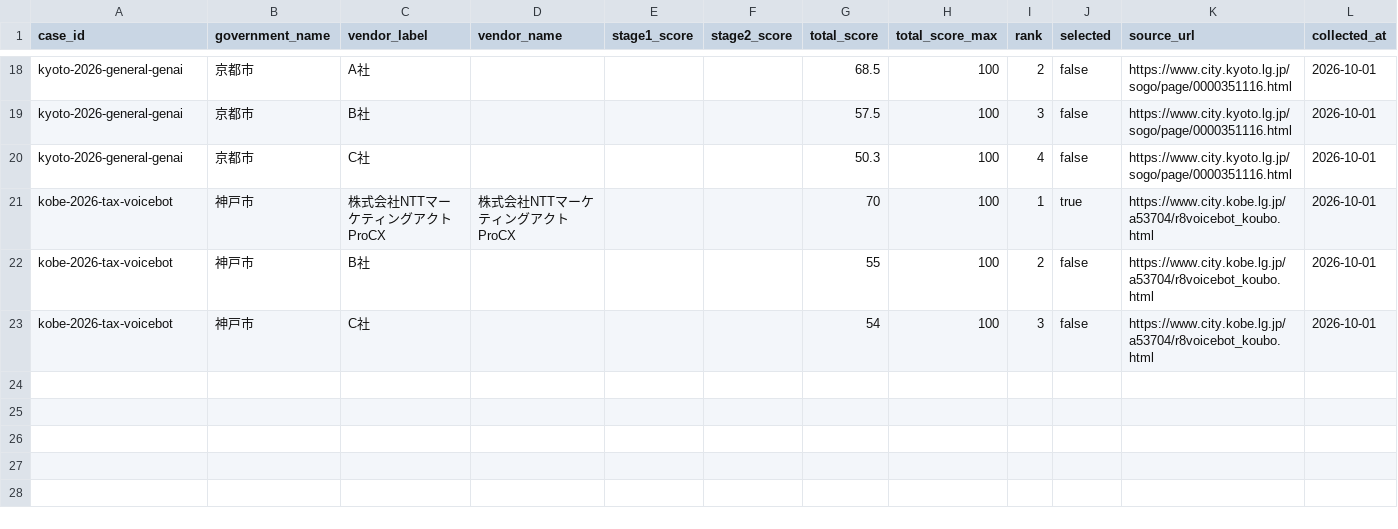
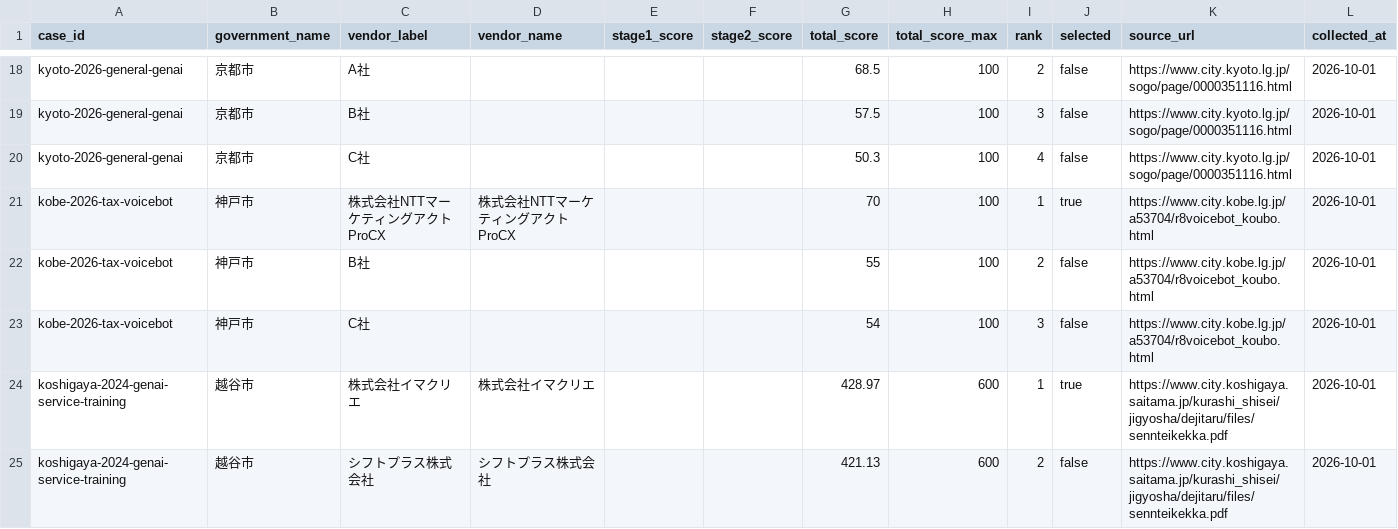
Before and after one commit to Josh-Temple/public-sector-ai-procurement-japan, a CSV file: data/vendor_scores.csv, drawn as a sheet; only a part is shown, gaps mark what is left out; the diff names each change by its address in the sheet, - before the commit and + after, or states it on an @@ line.

Commit message:
Add Koshigaya published scores

```diff
--- a/data/vendor_scores.csv
+++ b/data/vendor_scores.csv
+row 24: koshigaya-2024-genai-service-training | 越谷市 | 株式会社イマクリエ | 株式会社イマクリエ |  |  | 428.97 | 600 | 1 | true | https://www.city.koshigaya.saitama.jp/kurashi_shisei/jigyosha/dejitaru/files/sennteikekka.pdf | 2026-10-01
+row 25: koshigaya-2024-genai-service-training | 越谷市 | シフトプラス株式会社 | シフトプラス株式会社 |  |  | 421.13 | 600 | 2 | false | https://www.city.koshigaya.saitama.jp/kurashi_shisei/jigyosha/dejitaru/files/sennteikekka.pdf | 2026-10-01
```
